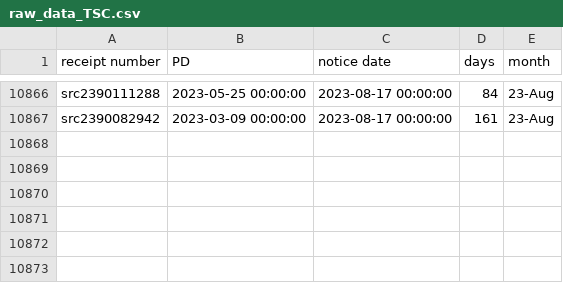
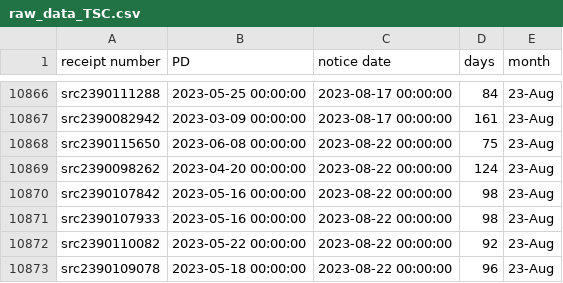
Before and after one commit to happy-fish-01/National_interest_waiver_waittime, a CSV file: raw_data_TSC.csv, drawn as a sheet; only a part is shown, gaps mark what is left out.

```diff
--- a/raw_data_TSC.csv
+++ b/raw_data_TSC.csv
@@ -10867 +10867,7 @@ src2390111288,2023-05-25 00:00:00,2023-08-17 00:00:00,84,23-Aug
 src2390082942,2023-03-09 00:00:00,2023-08-17 00:00:00,161,23-Aug
+src2390115650,2023-06-08 00:00:00,2023-08-22 00:00:00,75,23-Aug
+src2390098262,2023-04-20 00:00:00,2023-08-22 00:00:00,124,23-Aug
+src2390107842,2023-05-16 00:00:00,2023-08-22 00:00:00,98,23-Aug
+src2390107933,2023-05-16 00:00:00,2023-08-22 00:00:00,98,23-Aug
+src2390110082,2023-05-22 00:00:00,2023-08-22 00:00:00,92,23-Aug
+src2390109078,2023-05-18 00:00:00,2023-08-22 00:00:00,96,23-Aug
```
Also changed, not shown: raw_data_NSC.csv, 3 other files.
